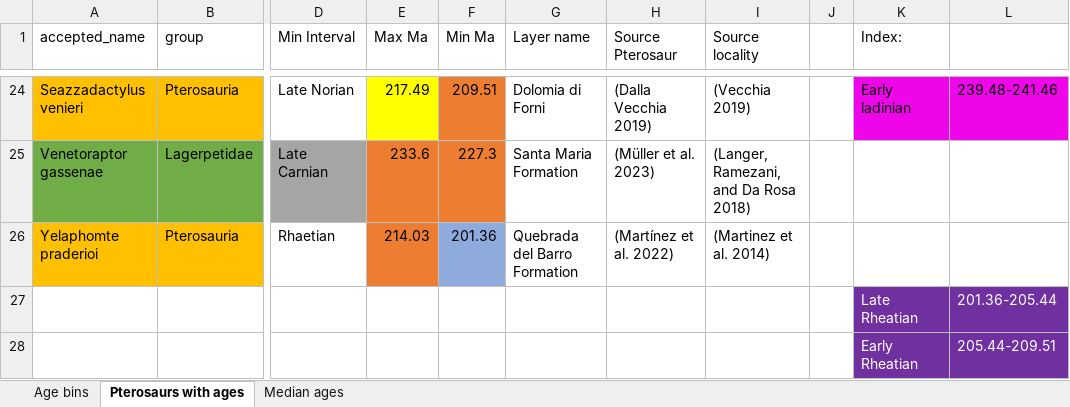
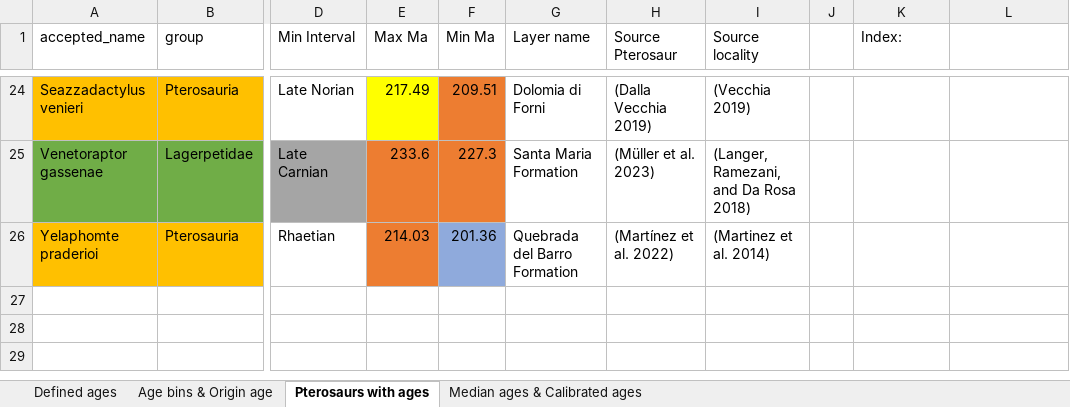
Before and after one commit to TheRapto/PterosaurPhylogeny, an Excel workbook: BEAST2/Ptero's/Data/Pterosaur ages_11-23.xlsx, sheet Pterosaurs with ages, drawn as a sheet; only a part is shown, gaps mark what is left out; values as stored, in another font and other column widths than the file's, no borders; rows hold the shown columns only; the diff covers the shown part only; the diff names each change by its address in the sheet, - before the commit and + after, or states it on an @@ line.

```diff
--- a/BEAST2/Ptero's/Data/Pterosaur ages_11-23.xlsx (sheet Pterosaurs with ages)
+++ b/BEAST2/Ptero's/Data/Pterosaur ages_11-23.xlsx (sheet Pterosaurs with ages)
-sheet tab: Age bins
+sheet tab: Defined ages
-sheet tab: Median ages
+sheet tab: Median ages & Calibrated ages
+sheet tab: Age bins & Origin age
-K24:L24 fill: #EF05E9
+K24:L24 fill: none
-K24 (Index:): Early ladinian
+K24 (Index:): (empty)
-L24: 239.48-241.46
+L24: (empty)
-row 27:  |  |  |  |  |  |  |  |  | Late Rheatian | 201.36-205.44
-row 28:  |  |  |  |  |  |  |  |  | Early Rheatian | 205.44-209.51
```
Also changed, not shown: 24 edited cells and cell formats elsewhere in this sheet, sheet Defined ages, sheet Median ages & Calibrated ages, formulas that keep their value, 1 other file.
